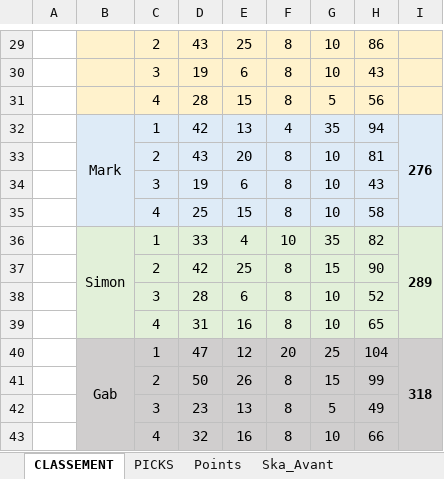
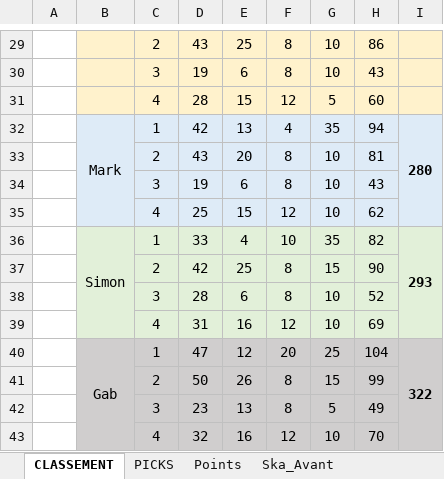
Before and after one commit to defoyalex/defoyalex.github.io, an Excel workbook: poolVeilleux.xlsx, sheet CLASSEMENT, drawn as a sheet; only a part is shown, gaps mark what is left out; values as stored, in another font and other column widths than the file's, no borders; the diff covers the shown part only; the diff names each change by its address in the sheet, - before the commit and + after, or states it on an @@ line.

```diff
--- a/poolVeilleux.xlsx (sheet CLASSEMENT)
+++ b/poolVeilleux.xlsx (sheet CLASSEMENT)
-F31: 8
+F31: 12
-H31: 56
+H31: 60
-I32: 276
+I32: 280
-F35: 8
+F35: 12
-H35: 58
+H35: 62
-I36: 289
+I36: 293
-F39: 8
+F39: 12
-H39: 65
+H39: 69
-I40: 318
+I40: 322
-F43: 8
+F43: 12
-H43: 66
+H43: 70
```
Also changed, not shown: 1 added row, 1 removed row and 16 edited cells elsewhere in this sheet, sheet PICKS, sheet Points, sheet Goalie_4eronde, formulas that keep their value, 3 other files.
